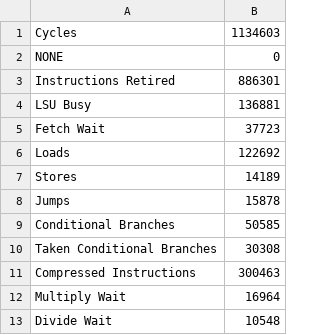
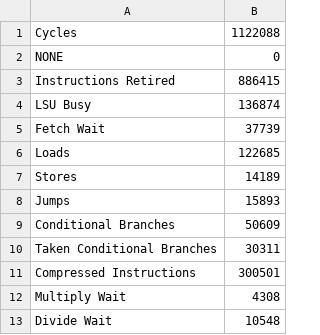
Before and after one commit to Memmedud/Thesis-code, a CSV file: results/benchmarks/mlperf/toy_pext/ibex_simple_system_pcount.csv, drawn as a sheet.

```diff
--- a/results/benchmarks/mlperf/toy_pext/ibex_simple_system_pcount.csv
+++ b/results/benchmarks/mlperf/toy_pext/ibex_simple_system_pcount.csv
@@ -1,13 +1,13 @@
-Cycles,1134603
+Cycles,1122088
 NONE,0
-Instructions Retired,886301
-LSU Busy,136881
-Fetch Wait,37723
-Loads,122692
+Instructions Retired,886415
+LSU Busy,136874
+Fetch Wait,37739
+Loads,122685
 Stores,14189
-Jumps,15878
-Conditional Branches,50585
-Taken Conditional Branches,30308
-Compressed Instructions,300463
-Multiply Wait,16964
+Jumps,15893
+Conditional Branches,50609
+Taken Conditional Branches,30311
+Compressed Instructions,300501
+Multiply Wait,4308
 Divide Wait,10548
```
Also changed, not shown: results/benchmarks/mlperf/aww_pext/ibex_simple_system_pcount.csv, results/benchmarks/mlperf/ic_pext/ibex_simple_system_pcount.csv, 48 other files.
